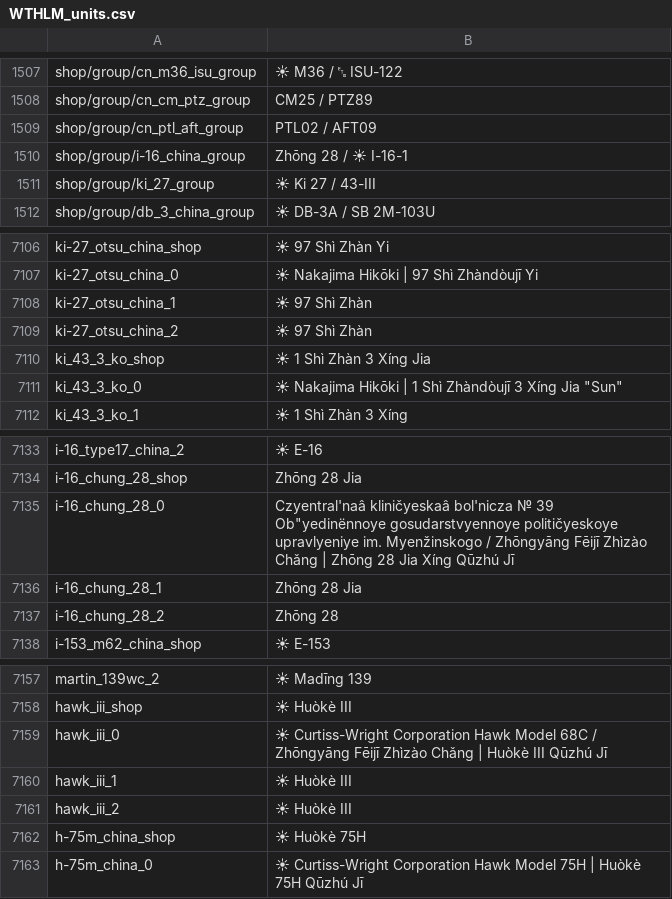
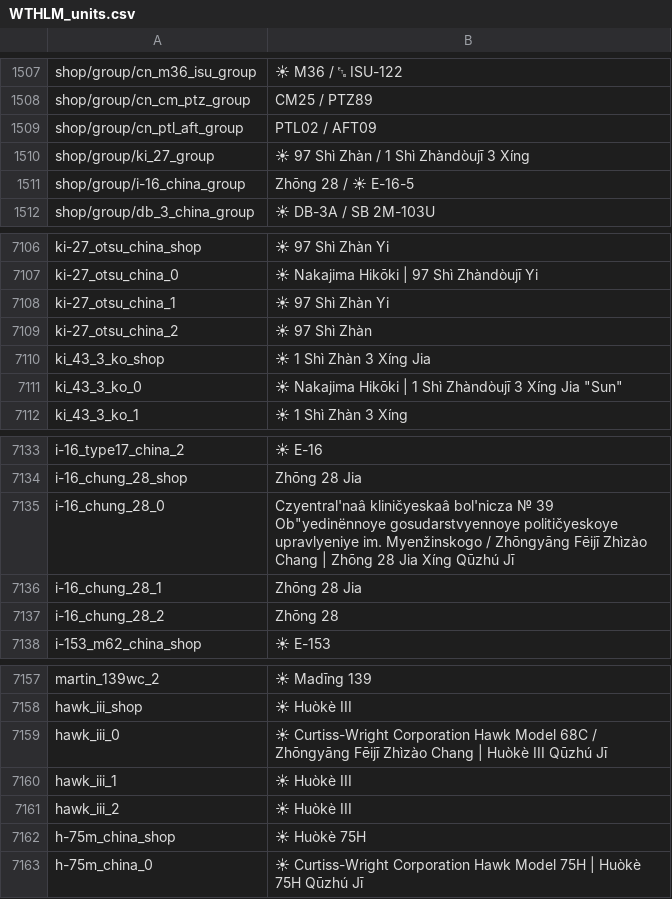
Before and after one commit to Addysaurus/lang_modding, a CSV file: WTHLM/WTHLM_units.csv, drawn as a sheet; only a part is shown, gaps mark what is left out.

```diff
--- a/WTHLM/WTHLM_units.csv
+++ b/WTHLM/WTHLM_units.csv
@@ -1509,4 +1509,4 @@ shop/group/cn_cm_ptz_group;CM25 / PTZ89
 shop/group/cn_ptl_aft_group;PTL02 / AFT09
-shop/group/i-16_china_group;Zhōng 28 / ☀ I-16-1
-shop/group/ki_27_group;☀ Ki 27 / 43-III
+shop/group/ki_27_group;☀ 97 Shì Zhàn / 1 Shì Zhàndòujī 3 Xíng
+shop/group/i-16_china_group;Zhōng 28 / ☀ E-16-5
 shop/group/db_3_china_group;☀ DB-3A / SB 2M-103U
@@ -7107,3 +7107,3 @@ ki-27_otsu_china_shop;☀ 97 Shì Zhàn Yi
 ki-27_otsu_china_0;☀ Nakajima Hikōki | 97 Shì Zhàndòujī Yi
-ki-27_otsu_china_1;☀ 97 Shì Zhàn
+ki-27_otsu_china_1;☀ 97 Shì Zhàn Yi
 ki-27_otsu_china_2;☀ 97 Shì Zhàn
@@ -7134,3 +7134,3 @@ i-16_type17_china_2;☀ E-16
 i-16_chung_28_shop;Zhōng 28 Jia
-i-16_chung_28_0;Czyentral'naâ kliničyeskaâ bol'nicza № 39 Ob"yedinënnoye gosudarstvyennoye političyeskoye upravlyeniye im. Myenžinskogo / Zhōngyāng Fēijī Zhìzào Chǎng | Zhōng 28 Jia Xíng Qūzhú Jī
+i-16_chung_28_0;Czyentral'naâ kliničyeskaâ bol'nicza № 39 Ob"yedinënnoye gosudarstvyennoye političyeskoye upravlyeniye im. Myenžinskogo / Zhōngyāng Fēijī Zhìzào Chang | Zhōng 28 Jia Xíng Qūzhú Jī
 i-16_chung_28_1;Zhōng 28 Jia
@@ -7158,3 +7158,3 @@ martin_139wc_2;☀ Madīng 139
 hawk_iii_shop;☀ Huòkè III
-hawk_iii_0;☀ Curtiss-Wright Corporation Hawk Model 68C / Zhōngyāng Fēijī Zhìzào Chǎng | Huòkè III Qūzhú Jī
+hawk_iii_0;☀ Curtiss-Wright Corporation Hawk Model 68C / Zhōngyāng Fēijī Zhìzào Chang | Huòkè III Qūzhú Jī
 hawk_iii_1;☀ Huòkè III
```
Also changed, not shown: 1 other file.
